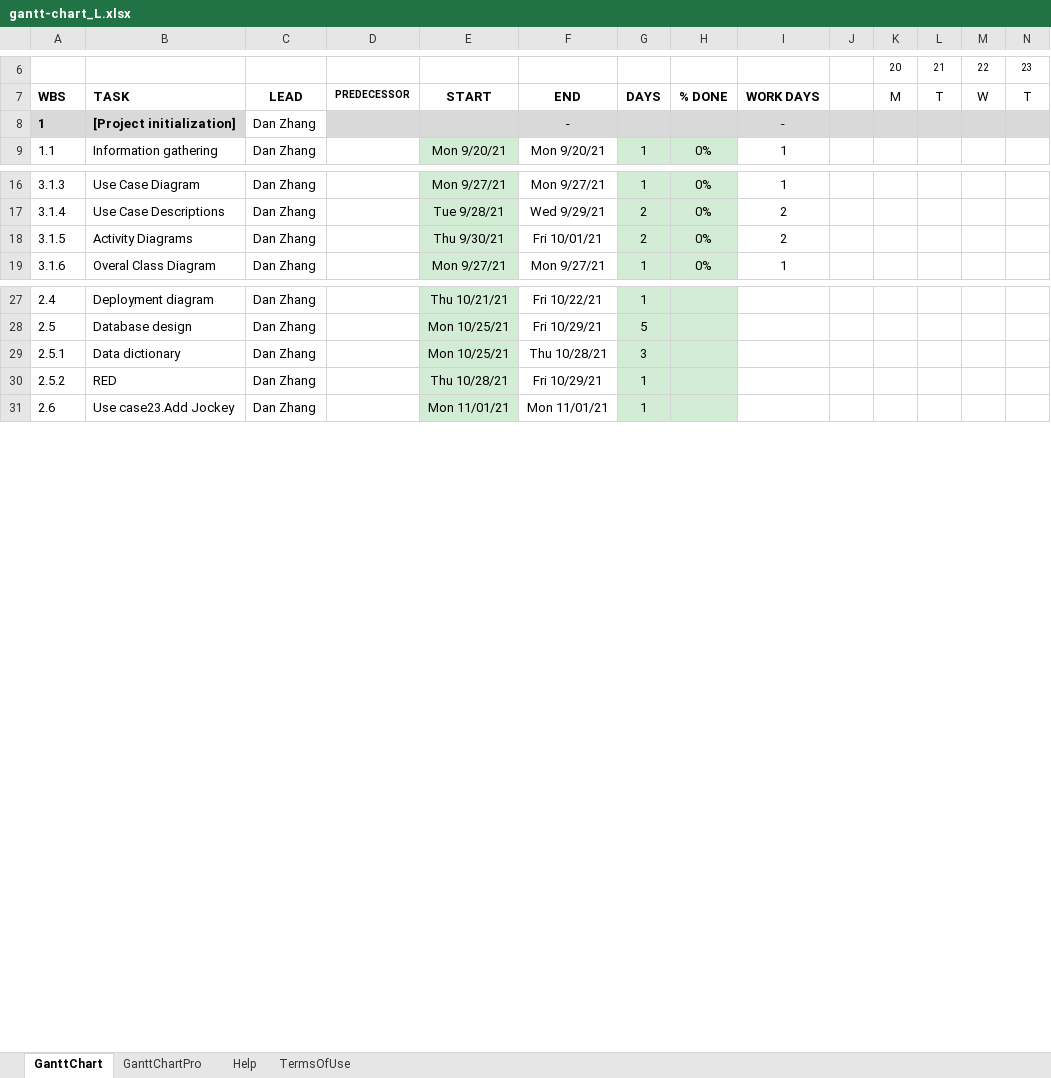
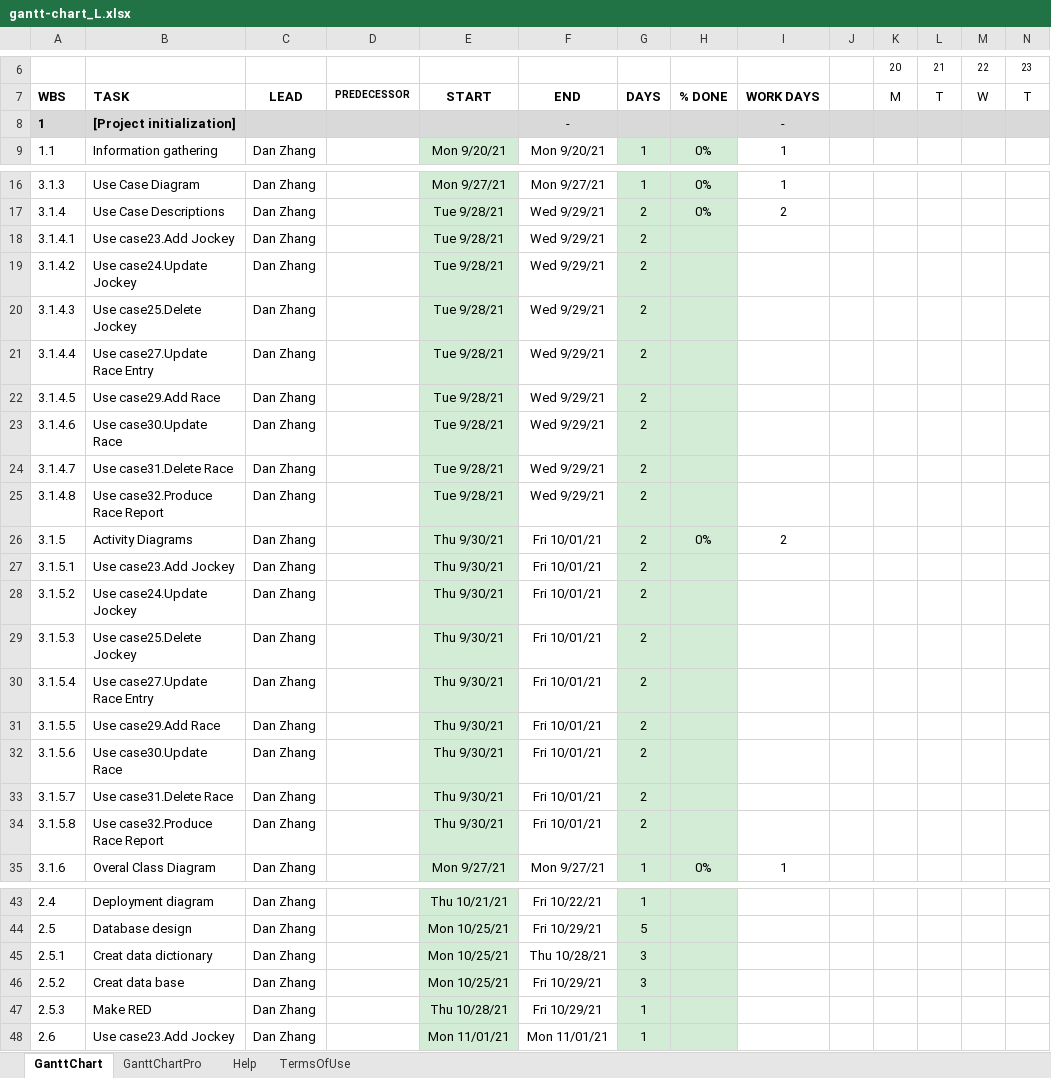
Before and after one commit to DanZhang2021/HTCS5607, an Excel workbook: gantt-chart_L.xlsx, sheet GanttChart, drawn as a sheet; only a part is shown, gaps mark what is left out; values as stored, in another font and other column widths than the file's, no borders; charts and pictures and conditional formats not drawn; addresses are those after the commit; rows hold the shown columns only; the diff names each change by its address in the sheet, - before the commit and + after, or states it on an @@ line.

Commit message:
Add files via upload

```diff
--- a/gantt-chart_L.xlsx (sheet GanttChart)
+++ b/gantt-chart_L.xlsx (sheet GanttChart)
-C8: Dan Zhang
+C8: (empty)
-C8 fill: none
+C8 fill: #D9D9D9
+row 18: 3.1.4.1 | Use case23.Add Jockey | Dan Zhang |  | Tue 9/28/21 | Wed 9/29/21 | 2
+row 19: 3.1.4.2 | Use case24.Update Jockey | Dan Zhang |  | Tue 9/28/21 | Wed 9/29/21 | 2
+row 20: 3.1.4.3 | Use case25.Delete Jockey | Dan Zhang |  | Tue 9/28/21 | Wed 9/29/21 | 2
+row 21: 3.1.4.4 | Use case27.Update Race Entry | Dan Zhang |  | Tue 9/28/21 | Wed 9/29/21 | 2
+row 22: 3.1.4.5 | Use case29.Add Race | Dan Zhang |  | Tue 9/28/21 | Wed 9/29/21 | 2
+row 23: 3.1.4.6 | Use case30.Update Race | Dan Zhang |  | Tue 9/28/21 | Wed 9/29/21 | 2
+row 24: 3.1.4.7 | Use case31.Delete Race | Dan Zhang |  | Tue 9/28/21 | Wed 9/29/21 | 2
+row 25: 3.1.4.8 | Use case32.Produce Race Report | Dan Zhang |  | Tue 9/28/21 | Wed 9/29/21 | 2
+row 27: 3.1.5.1 | Use case23.Add Jockey | Dan Zhang |  | Thu 9/30/21 | Fri 10/01/21 | 2
+row 28: 3.1.5.2 | Use case24.Update Jockey | Dan Zhang |  | Thu 9/30/21 | Fri 10/01/21 | 2
+row 29: 3.1.5.3 | Use case25.Delete Jockey | Dan Zhang |  | Thu 9/30/21 | Fri 10/01/21 | 2
+row 30: 3.1.5.4 | Use case27.Update Race Entry | Dan Zhang |  | Thu 9/30/21 | Fri 10/01/21 | 2
+row 31: 3.1.5.5 | Use case29.Add Race | Dan Zhang |  | Thu 9/30/21 | Fri 10/01/21 | 2
+row 32: 3.1.5.6 | Use case30.Update Race | Dan Zhang |  | Thu 9/30/21 | Fri 10/01/21 | 2
+row 33: 3.1.5.7 | Use case31.Delete Race | Dan Zhang |  | Thu 9/30/21 | Fri 10/01/21 | 2
+row 34: 3.1.5.8 | Use case32.Produce Race Report | Dan Zhang |  | Thu 9/30/21 | Fri 10/01/21 | 2
-B45: Data dictionary
+B45: Creat data dictionary
+row 46: 2.5.2 | Creat data base | Dan Zhang |  | Mon 10/25/21 | Fri 10/29/21 | 3
-A47: 2.5.2
+A47: 2.5.3
-B47: RED
+B47: Make RED
```
Also changed, not shown: formulas that keep their value.
